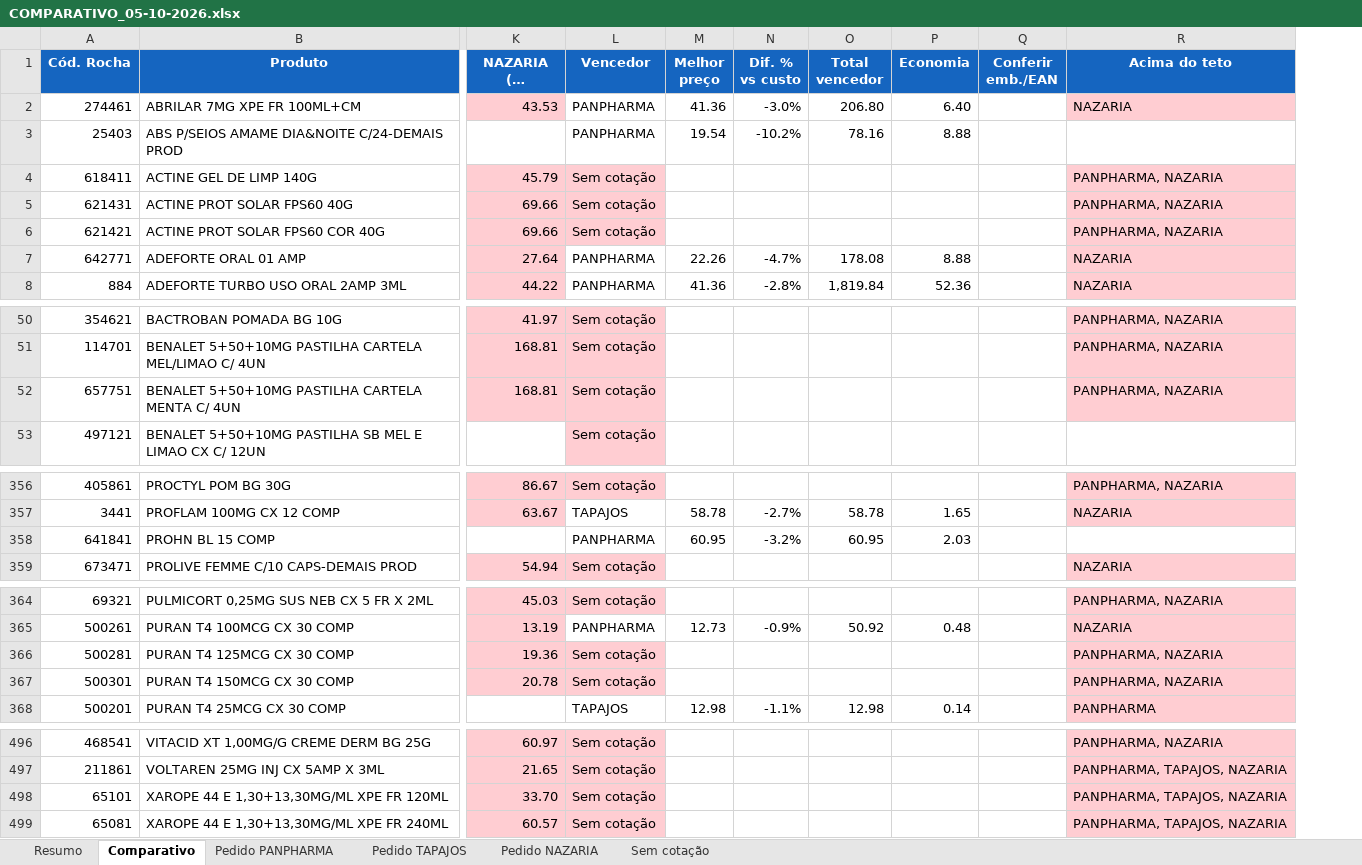
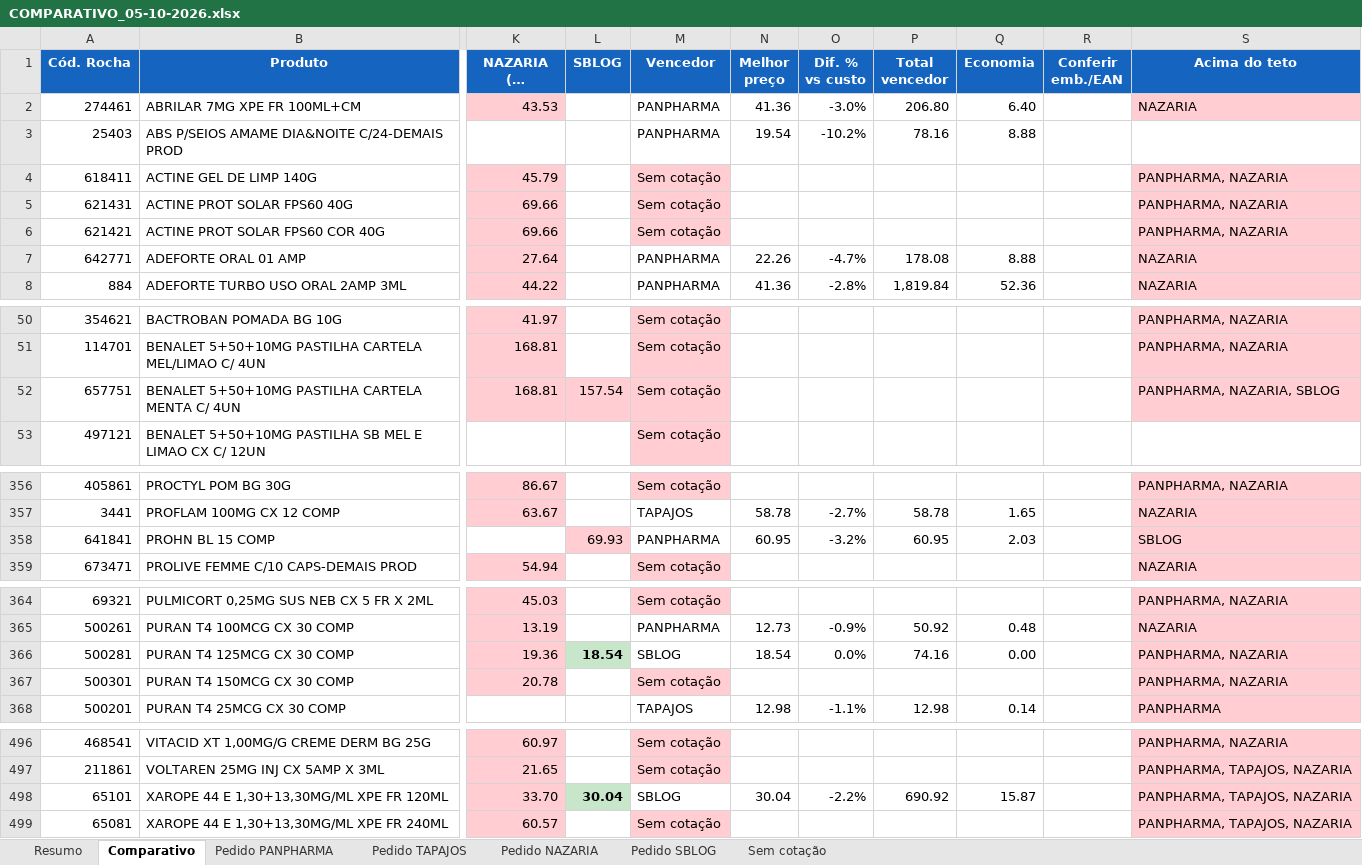
Before and after one commit to arthurrocha2025/farmarocha, an Excel workbook: cotacoes/2026-10-05/COMPARATIVO_05-10-2026.xlsx, sheet Comparativo, drawn as a sheet; only a part is shown, gaps mark what is left out; long unchanged cells end in …; values as stored, in another font and other column widths than the file's, no borders; addresses are those after the commit; the diff covers the shown part only; the diff names each change by its address in the sheet, - before the commit and + after, or states it on an @@ line.

```diff
--- a/cotacoes/2026-10-05/COMPARATIVO_05-10-2026.xlsx (sheet Comparativo)
+++ b/cotacoes/2026-10-05/COMPARATIVO_05-10-2026.xlsx (sheet Comparativo)
+sheet tab: Pedido SBLOG
+column L (SBLOG), row 52: 157.54; row 358: 69.93; row 366: 18.54; row 498: 30.04
-S52 (Acima do teto): PANPHARMA, NAZARIA
+S52 (Acima do teto): PANPHARMA, NAZARIA, SBLOG
-S358 (Acima do teto): (empty)
+S358 (Acima do teto): SBLOG
-S358 fill: none
+S358 fill: #FFCDD2
-M366 (Vencedor): Sem cotação
+M366 (Vencedor): SBLOG
-M366 fill: #FFCDD2
+M366 fill: none
-N366 (Melhor preço): (empty)
+N366 (Melhor preço): 18.54
-O366 (Dif. % vs custo): (empty)
+O366 (Dif. % vs custo): 0.0%
-P366 (Total vencedor): (empty)
+P366 (Total vencedor): 74.16
-Q366 (Economia): (empty)
+Q366 (Economia): 0.00
-M498 (Vencedor): Sem cotação
+M498 (Vencedor): SBLOG
-M498 fill: #FFCDD2
+M498 fill: none
-N498 (Melhor preço): (empty)
+N498 (Melhor preço): 30.04
-O498 (Dif. % vs custo): (empty)
+O498 (Dif. % vs custo): -2.2%
-P498 (Total vencedor): (empty)
+P498 (Total vencedor): 690.92
-Q498 (Economia): (empty)
+Q498 (Economia): 15.87
```
Also changed, not shown: 3 edited cells elsewhere in this sheet, sheet Sem cotação, sheet Resumo, 2 other files.
